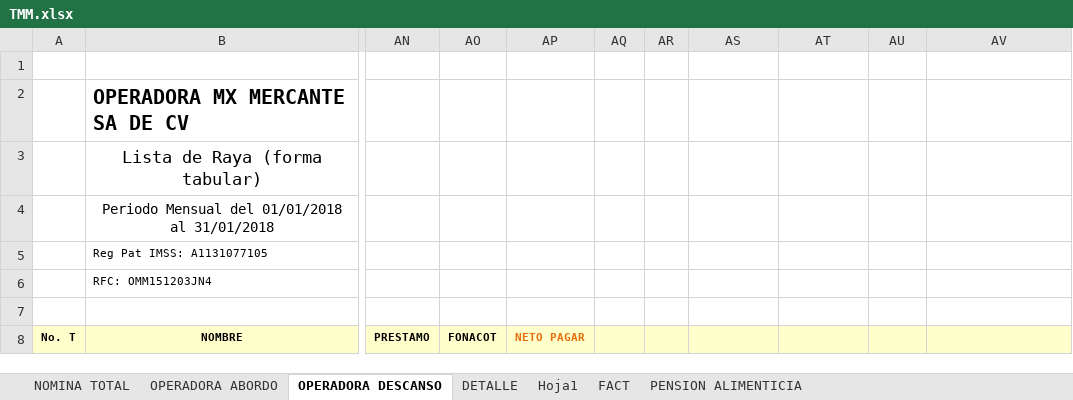
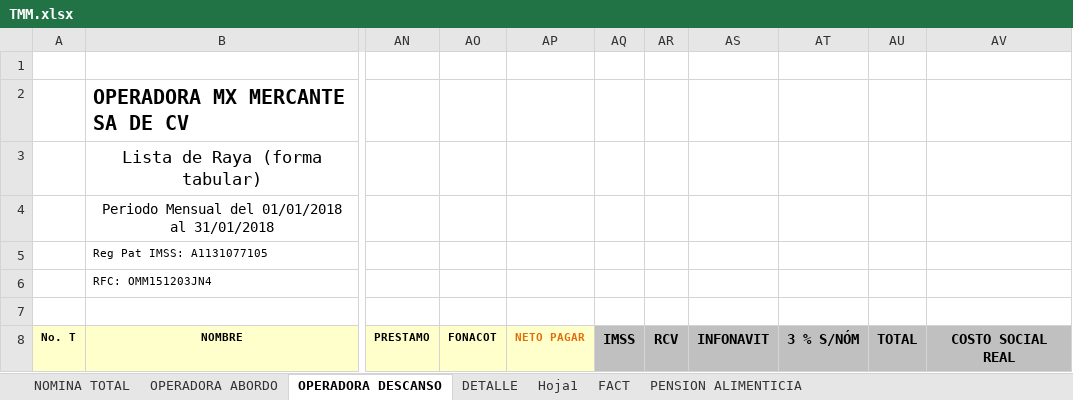
Before and after one commit to OperadoraNominas/OperadoraNominas, an Excel workbook: OperadoraNominas/bin/Debug/Archivos/TMM.xlsx, sheet OPERADORA DESCANSO, drawn as a sheet; only a part is shown, gaps mark what is left out; values as stored, in another font and other column widths than the file's, no borders; the diff names each change by its address in the sheet, - before the commit and + after, or states it on an @@ line.

Commit message:
Cmabios en buscar y reportes con el CS en descanso

```diff
--- a/OperadoraNominas/bin/Debug/Archivos/TMM.xlsx (sheet OPERADORA DESCANSO)
+++ b/OperadoraNominas/bin/Debug/Archivos/TMM.xlsx (sheet OPERADORA DESCANSO)
-AQ8: (empty)
+AQ8: IMSS
-AQ8:AV8 fill: #FFFFCC
+AQ8:AV8 fill: #C0C0C0
-AR8: (empty)
+AR8: RCV
-AS8: (empty)
+AS8: INFONAVIT
-AT8: (empty)
+AT8: 3 % S/NÓM
-AU8: (empty)
+AU8: TOTAL
-AV8: (empty)
+AV8: COSTO SOCIAL REAL
```
Also changed, not shown: OperadoraNominas/bin/Debug/Archivos/nominas1.xlsx, 9 other files.
